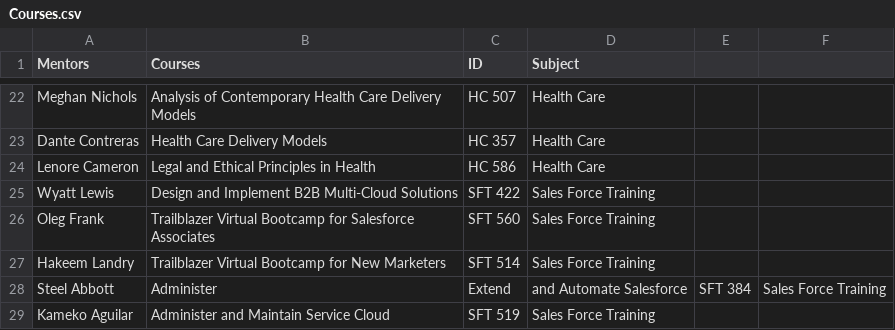
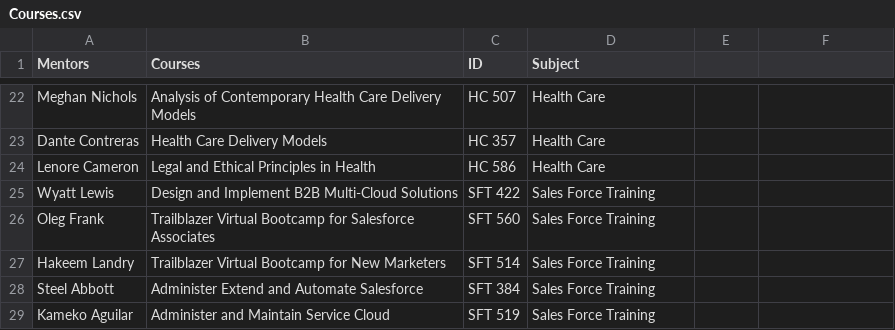
Before and after one commit to Subrina45/Milestone-1, a CSV file: Courses.csv, drawn as a sheet; only a part is shown, gaps mark what is left out.

Commit message:
Update Courses.csv

```diff
--- a/Courses.csv
+++ b/Courses.csv
@@ -27,3 +27,3 @@ Oleg Frank,Trailblazer Virtual Bootcamp for Salesforce Associates,SFT 560,Sales
 Hakeem Landry,Trailblazer Virtual Bootcamp for New Marketers,SFT 514,Sales Force Training
-Steel Abbott,Administer, Extend, and Automate Salesforce,SFT 384,Sales Force Training
+Steel Abbott,Administer Extend and Automate Salesforce,SFT 384,Sales Force Training
 Kameko Aguilar,Administer and Maintain Service Cloud,SFT 519,Sales Force Training
```
